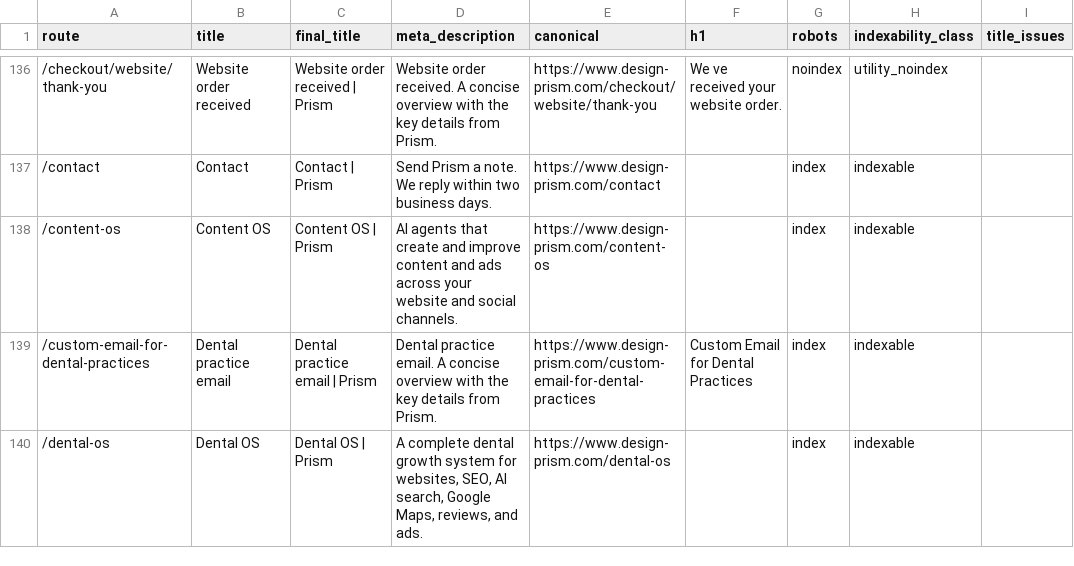
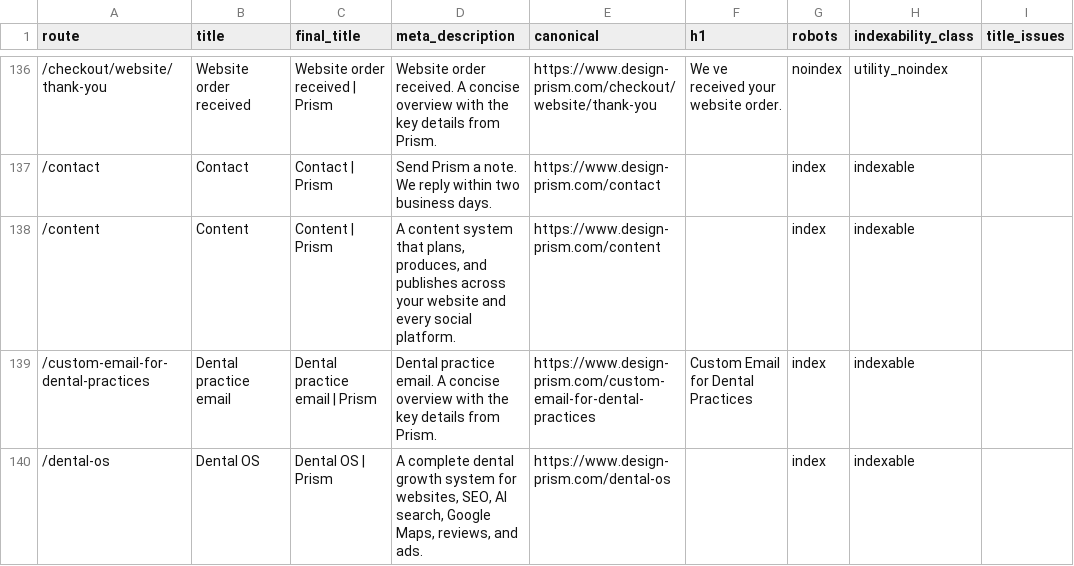
Before and after one commit to enzo-prism/prism-website, a CSV file: seo/inventory.csv, drawn as a sheet; only a part is shown, gaps mark what is left out; the diff names each change by its address in the sheet, - before the commit and + after, or states it on an @@ line.

Commit message:
Frame public chrome around Website, Content, and Ads
Public chrome is Website, Content, and Ads. Packaged Dental OS and Infinity stay on /pricing. Docs and locked snapshots match.

```diff
--- a/seo/inventory.csv
+++ b/seo/inventory.csv
-A138 (route): /content-os
+A138 (route): /content
-B138 (title): Content OS
+B138 (title): Content
-C138 (final_title): Content OS | Prism
+C138 (final_title): Content | Prism
-D138 (meta_description): AI agents that create and improve content and ads across your website and social channels.
+D138 (meta_description): A content system that plans, produces, and publishes across your website and every social platform.
-E138 (canonical): https://www.design-prism.com/content-os
+E138 (canonical): https://www.design-prism.com/content
```
Also changed, not shown: 49 other files.
